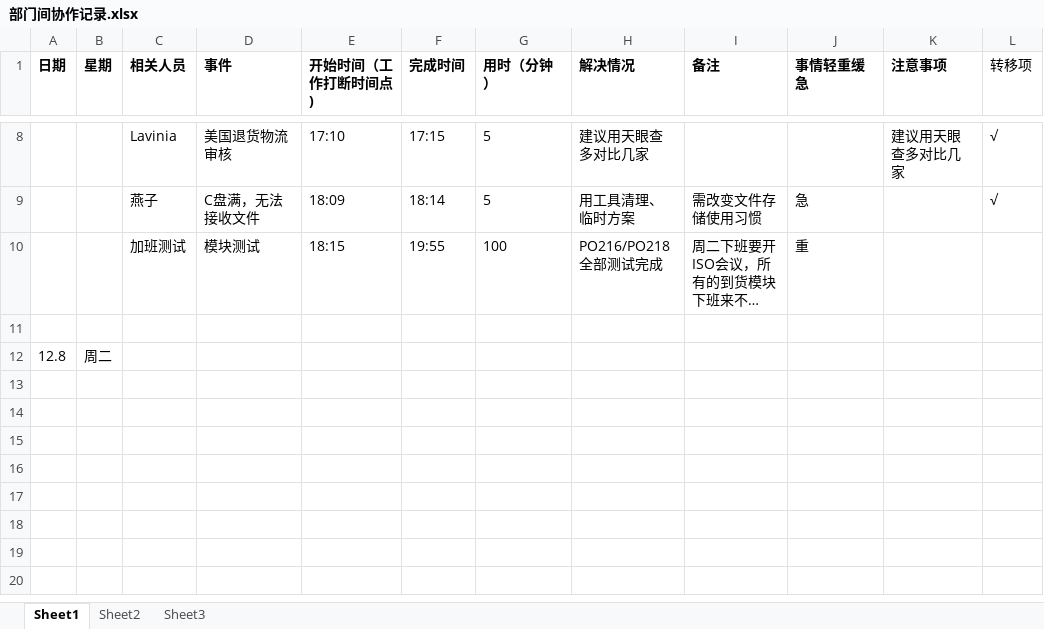
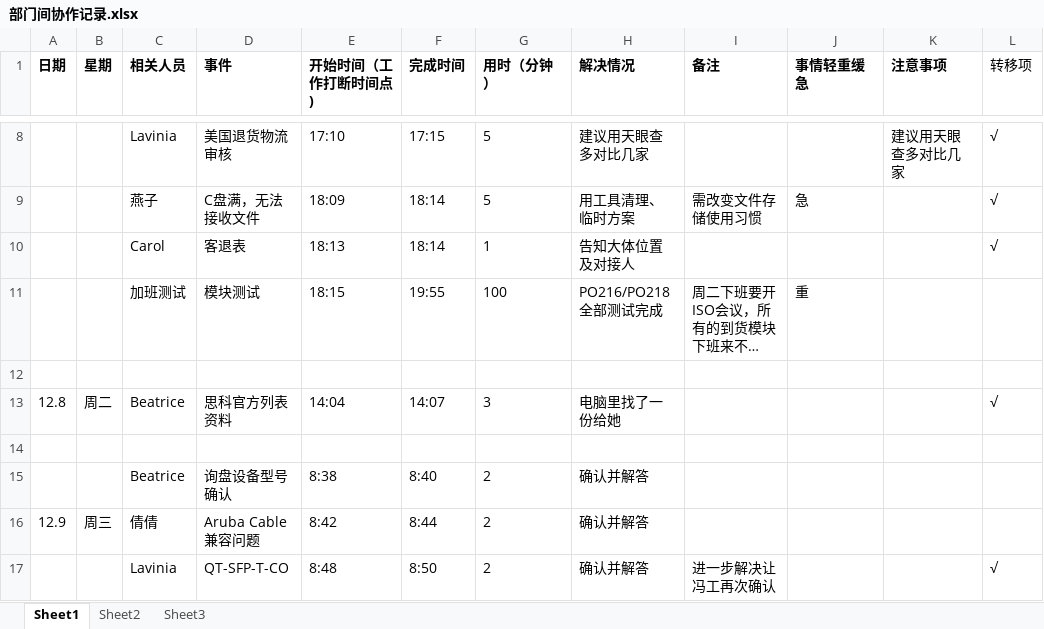
Before and after one commit to kungelee/ppt, an Excel workbook: 部门间协作记录.xlsx, sheet Sheet1, drawn as a sheet; only a part is shown, gaps mark what is left out; long unchanged cells end in …; values as stored, in another font and other column widths than the file's, no borders; addresses are those after the commit; the diff names each change by its address in the sheet, - before the commit and + after, or states it on an @@ line.

Commit message:
201209

```diff
--- a/部门间协作记录.xlsx (sheet Sheet1)
+++ b/部门间协作记录.xlsx (sheet Sheet1)
+row 10:  |  | Carol | 客退表 | 18:13 | 18:14 | 1 | 告知大体位置及对接人 |  |  |  | √
+row 13: 12.8 | 周二 | Beatrice | 思科官方列表资料 | 14:04 | 14:07 | 3 | 电脑里找了一份给她 |  |  |  | √
-row 14: 12.8 | 周二
+row 14: (empty)
+row 15:  |  | Beatrice | 询盘设备型号确认 | 8:38 | 8:40 | 2 | 确认并解答
+row 16: 12.9 | 周三 | 倩倩 | Aruba Cable兼容问题 | 8:42 | 8:44 | 2 | 确认并解答
+row 17:  |  | Lavinia | QT-SFP-T-CO | 8:48 | 8:50 | 2 | 确认并解答 | 进一步解决让冯工再次确认 |  |  | √
```
